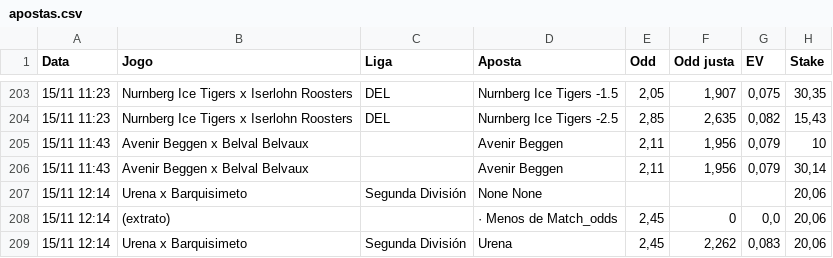
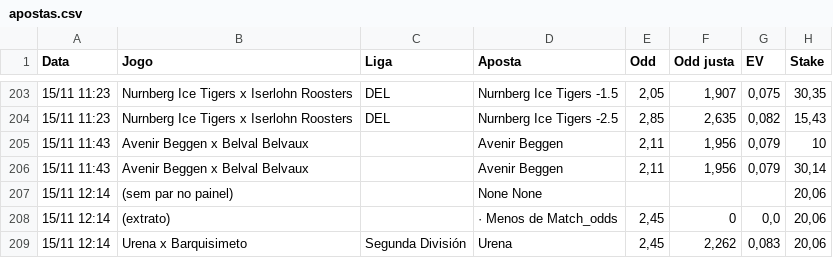
Before and after one commit to paterrx/apostas-espelho, a CSV file: apostas.csv, drawn as a sheet; only a part is shown, gaps mark what is left out; the diff names each change by its address in the sheet, - before the commit and + after, or states it on an @@ line.

Commit message:
espelho: sincroniza com o extrato
Co-authored-by: OpenBot <335604065+openbotgit[bot]@users.noreply.github.com>

```diff
--- a/apostas.csv
+++ b/apostas.csv
-B207 (Jogo): Urena x Barquisimeto
+B207 (Jogo): (sem par no painel)
-C207 (Liga): Segunda División
+C207 (Liga): (empty)
```
